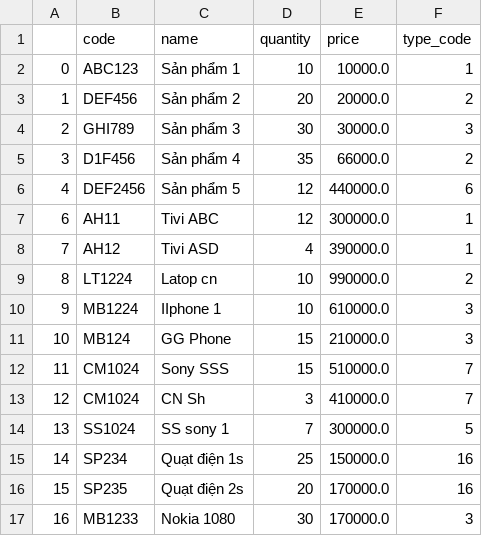
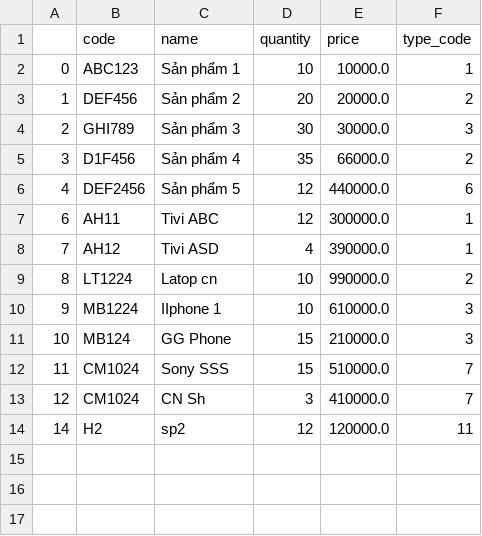
Before and after one commit to hieuad33/python_mng_product, a CSV file: products.csv, drawn as a sheet.

```diff
--- a/products.csv
+++ b/products.csv
@@ -13,5 +13,2 @@
 12,CM1024,CN Sh,3,410000.0,7
-13,SS1024,SS sony 1,7,300000.0,5
-14,SP234,Quạt điện 1s,25,150000.0,16
-15,SP235,Quạt điện 2s,20,170000.0,16
-16,MB1233,Nokia 1080,30,170000.0,3
+14,H2,sp2,12,120000.0,11
```
Also changed, not shown: sell_data.csv, 2 other files.
